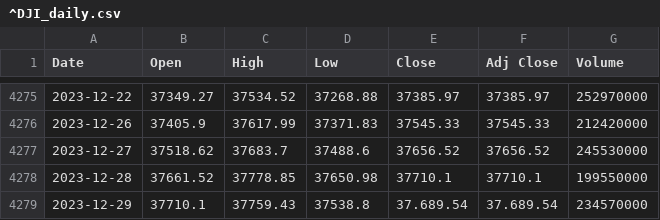
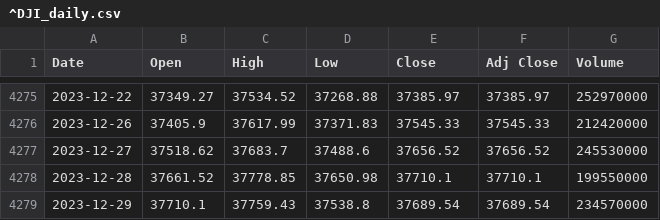
Before and after one commit to CodeBeckZero/MADDQN, a CSV file: input_data/^DJI_daily.csv, drawn as a sheet; only a part is shown, gaps mark what is left out.

Commit message:
Update ^DJI_daily.csv
updated issue with decimal

```diff
--- a/input_data/^DJI_daily.csv
+++ b/input_data/^DJI_daily.csv
@@ -4278,2 +4278,2 @@
 2023-12-28,37661.52,37778.85,37650.98,37710.1,37710.1,199550000
-2023-12-29,37710.1,37759.43,37538.8,37.689.54,37.689.54,234570000
+2023-12-29,37710.1,37759.43,37538.8,37689.54,37689.54,234570000
```
